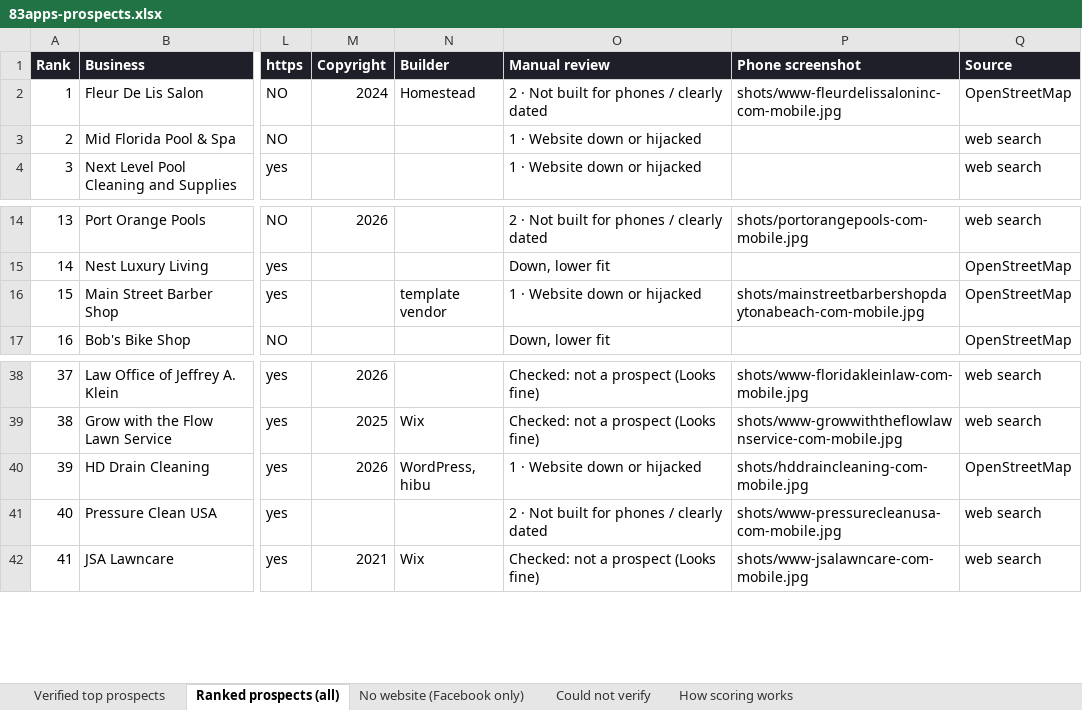
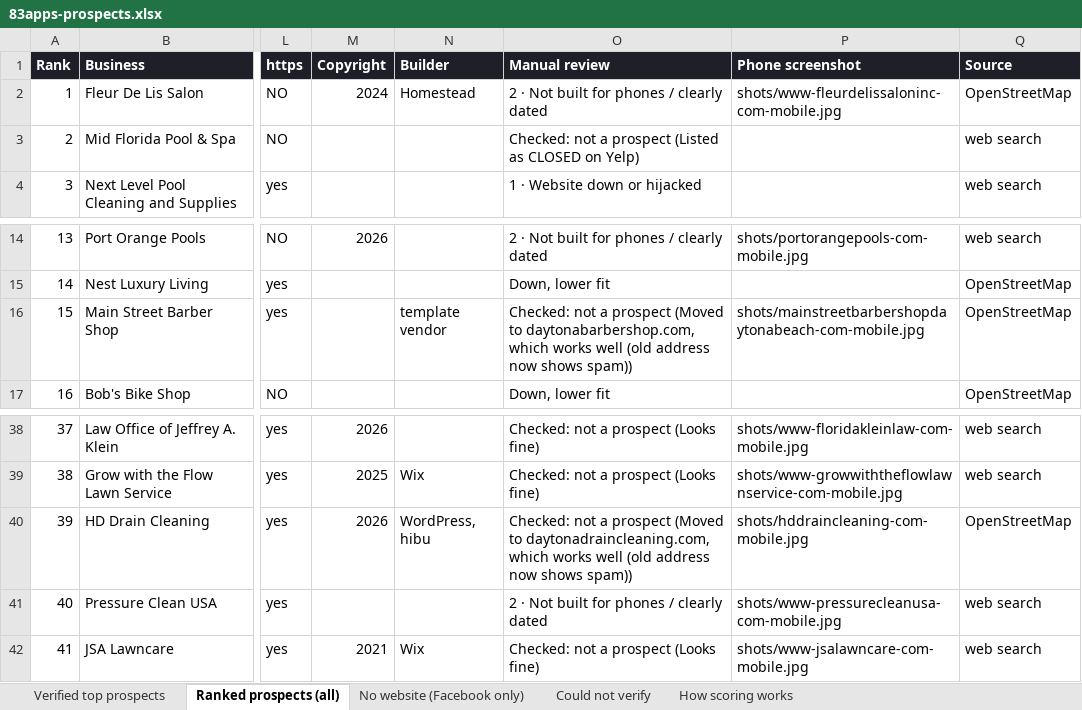
Before and after one commit to freestuffdude5-ops/83apps-web, an Excel workbook: prospects/83apps-prospects.xlsx, sheet Ranked prospects (all), drawn as a sheet; only a part is shown, gaps mark what is left out; values as stored, in another font and other column widths than the file's, no borders; the diff names each change by its address in the sheet, - before the commit and + after, or states it on an @@ line.

```diff
--- a/prospects/83apps-prospects.xlsx (sheet Ranked prospects (all))
+++ b/prospects/83apps-prospects.xlsx (sheet Ranked prospects (all))
-O3 (Manual review): 1 · Website down or hijacked
+O3 (Manual review): Checked: not a prospect (Listed as CLOSED on Yelp)
-O16 (Manual review): 1 · Website down or hijacked
+O16 (Manual review): Checked: not a prospect (Moved to daytonabarbershop.com, which works well (old address now shows spam))
-O40 (Manual review): 1 · Website down or hijacked
+O40 (Manual review): Checked: not a prospect (Moved to daytonadraincleaning.com, which works well (old address now shows spam))
```
Also changed, not shown: sheet Verified top prospects, 50 other files.
